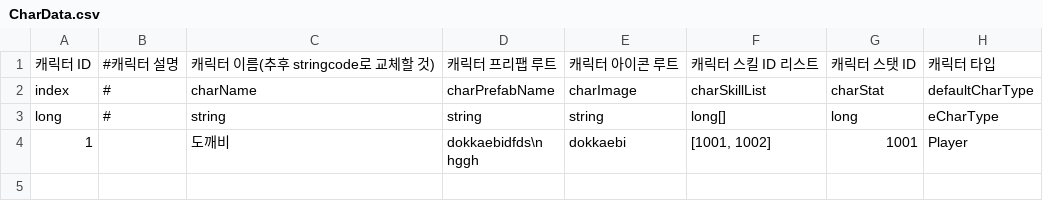
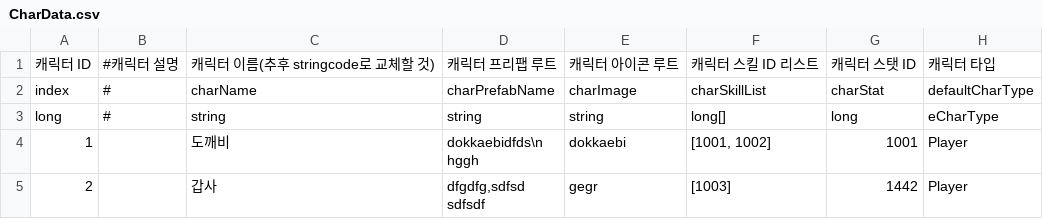
Before and after one commit to leejhee/AngelBeat, a CSV file: Assets/Resources/CSV/MEMCSV/CharData.csv, drawn as a sheet; ↵ is a line break in a cell; the diff names each change by its address in the sheet, - before the commit and + after, or states it on an @@ line.

```diff
--- a/Assets/Resources/CSV/MEMCSV/CharData.csv
+++ b/Assets/Resources/CSV/MEMCSV/CharData.csv
+row 5: 2 |  | 갑사 | dfgdfg,sdfsd ↵ sdfsdf | gegr | [1003] | 1442 | Player
```
Also changed, not shown: 21 other files.
